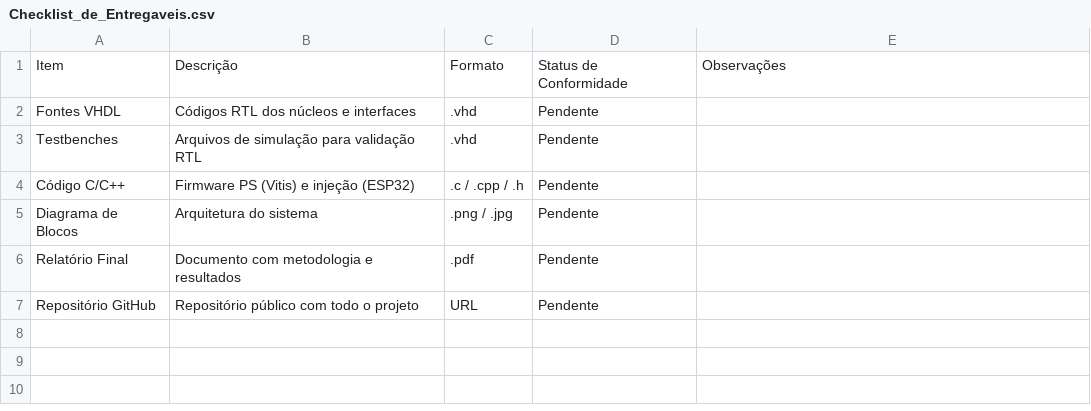
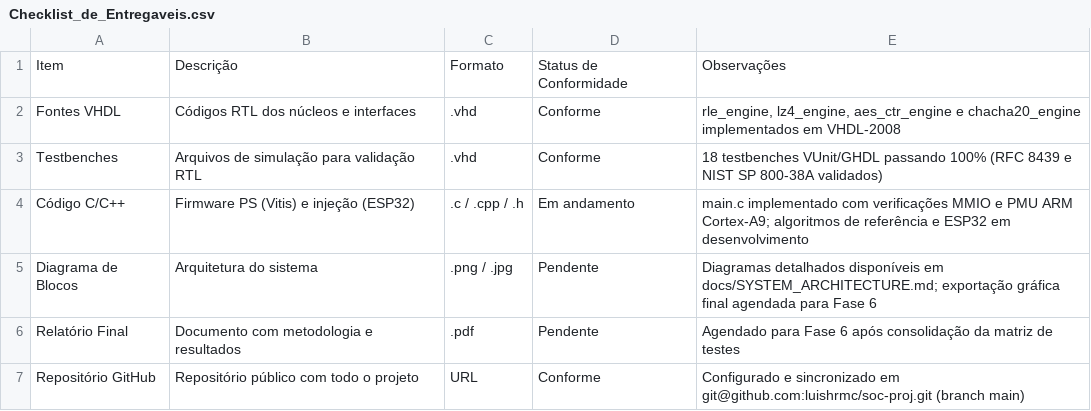
Before and after one commit to luishrmc/soc-proj, a CSV file: utils/plan/Checklist_de_Entregaveis.csv, drawn as a sheet.

Commit message:
docs(plan): synchronize roadmap, deliverables and risks for completed Phase 3 and Task 4.4
- Synchronize Cronograma_e_Tarefas.csv marking Tasks 3.1, 3.2, 3.3, 3.4, 3.5, and 4.4 as Concluída
- Update STATUS.md: total progress advances to 39/67 days (58%), critical path reduced to 21 days
- Mark risks R1, R2, and R3 as Resolvido in Riscos_e_Bloqueios.csv (Vitis SDT CLI, FPGA resource headroom at 46% LUTs, SPI ingress IP)
- Update Checklist_de_Entregaveis.csv with verified conformance for VHDL sources, testbenches (18/18 PASS), and GitHub repository
- Record ADR-013 in decisions.md formalizing advance completion of Vivado integration and ARM PMU calibration

```diff
--- a/utils/plan/Checklist_de_Entregaveis.csv
+++ b/utils/plan/Checklist_de_Entregaveis.csv
@@ -1,7 +1,7 @@
 Item,Descrição,Formato,Status de Conformidade,Observações
-Fontes VHDL,Códigos RTL dos núcleos e interfaces,.vhd,Pendente,
-Testbenches,Arquivos de simulação para validação RTL,.vhd,Pendente,
-Código C/C++,Firmware PS (Vitis) e injeção (ESP32),.c / .cpp / .h,Pendente,
-Diagrama de Blocos,Arquitetura do sistema,.png / .jpg,Pendente,
-Relatório Final,Documento com metodologia e resultados,.pdf,Pendente,
-Repositório GitHub,Repositório público com todo o projeto,URL,Pendente,
+Fontes VHDL,Códigos RTL dos núcleos e interfaces,.vhd,Conforme,"rle_engine, lz4_engine, aes_ctr_engine e chacha20_engine implementados em VHDL-2008"
+Testbenches,Arquivos de simulação para validação RTL,.vhd,Conforme,18 testbenches VUnit/GHDL passando 100% (RFC 8439 e NIST SP 800-38A validados)
+Código C/C++,Firmware PS (Vitis) e injeção (ESP32),.c / .cpp / .h,Em andamento,"main.c implementado com verificações MMIO e PMU ARM Cortex-A9; algoritmos de referência e ESP32 em desenvolvimento"
+Diagrama de Blocos,Arquitetura do sistema,.png / .jpg,Pendente,"Diagramas detalhados disponíveis em docs/SYSTEM_ARCHITECTURE.md; exportação gráfica final agendada para Fase 6"
+Relatório Final,Documento com metodologia e resultados,.pdf,Pendente,Agendado para Fase 6 após consolidação da matriz de testes
+Repositório GitHub,Repositório público com todo o projeto,URL,Conforme,Configurado e sincronizado em git@github.com:luishrmc/soc-proj.git (branch main)
```
Also changed, not shown: utils/plan/Cronograma_e_Tarefas.csv, utils/plan/Riscos_e_Bloqueios.csv, 4 other files.
